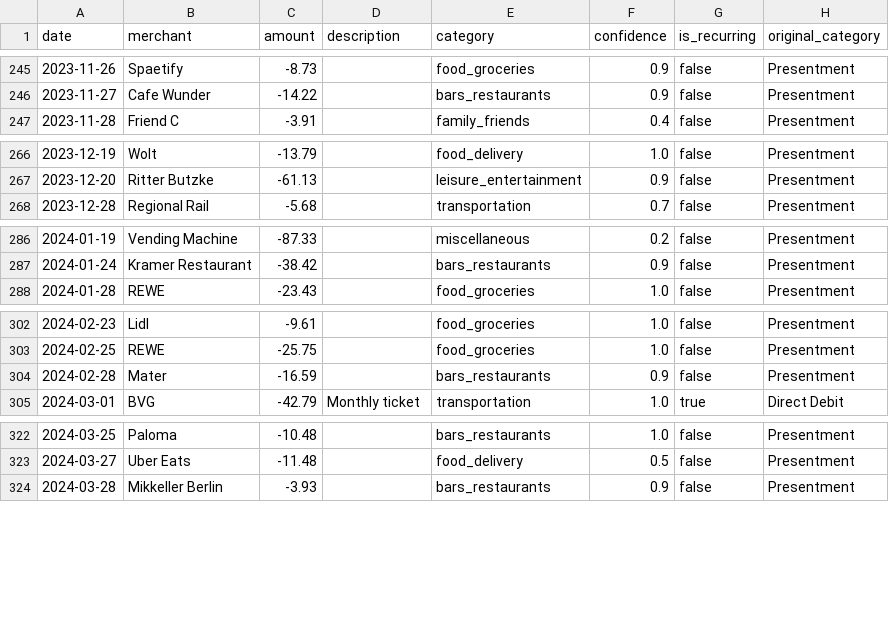
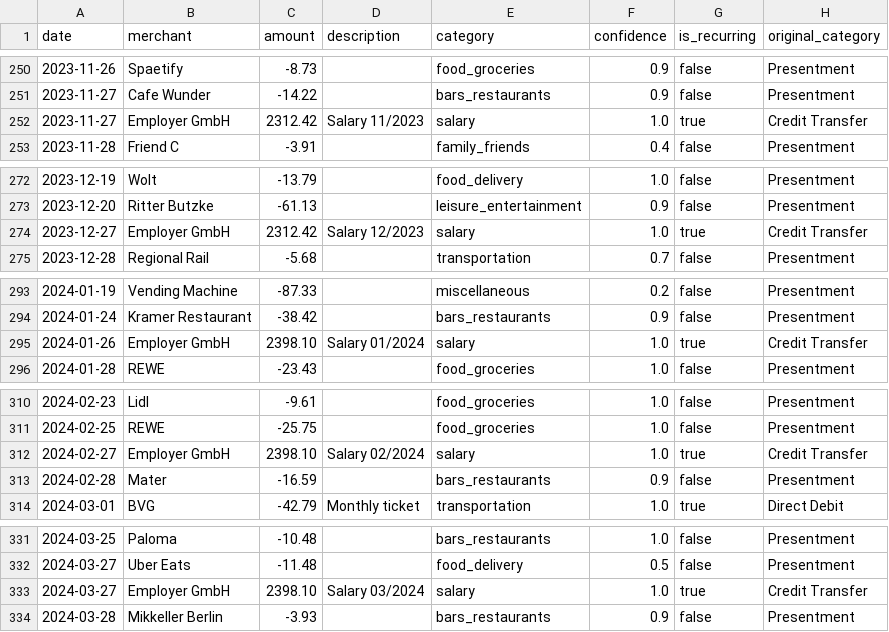
Before and after one commit to tiziaco/personal-finance-app, a CSV file: server/data/transactions-seed.csv, drawn as a sheet; only a part is shown, gaps mark what is left out; the diff covers the shown part only; the diff names each change by its address in the sheet, - before the commit and + after, or states it on an @@ line.

Commit message:
Seed: a salary in every month, so the savings rate has an income to divide by
17 of the seed's 36 months had no income and three had only a refund, so the
Trends savings rate broke into gaps and fell to -15,000% where €9 of income
met €1,400 of spending. Each month without a salary or income row gets one
from the source of its period: Employer GmbH on the 27th to Oct 2024, the
University scholarship on the 16th to Sep 2025; the freelance invoices already
cover every month after. Existing rows and CRLF line endings are unchanged.

```diff
--- a/server/data/transactions-seed.csv
+++ b/server/data/transactions-seed.csv
+row 252: 2023-11-27 | Employer GmbH | 2312.42 | Salary 11/2023 | salary | 1.0 | true | Credit Transfer
+row 274: 2023-12-27 | Employer GmbH | 2312.42 | Salary 12/2023 | salary | 1.0 | true | Credit Transfer
+row 295: 2024-01-26 | Employer GmbH | 2398.10 | Salary 01/2024 | salary | 1.0 | true | Credit Transfer
+row 312: 2024-02-27 | Employer GmbH | 2398.10 | Salary 02/2024 | salary | 1.0 | true | Credit Transfer
+row 333: 2024-03-27 | Employer GmbH | 2398.10 | Salary 03/2024 | salary | 1.0 | true | Credit Transfer
```
Also changed, not shown: 18 added rows elsewhere in this file.
